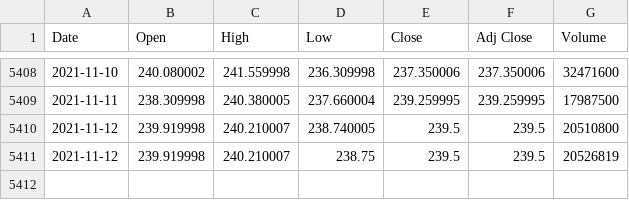
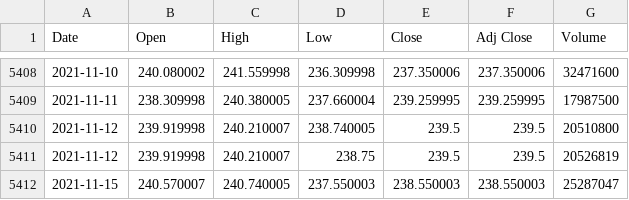
Before and after one commit to Kemoel/OptionsBacktesterOptimizer, a CSV file: historical_data/1day/IWM.csv, drawn as a sheet; only a part is shown, gaps mark what is left out.

```diff
--- a/historical_data/1day/IWM.csv
+++ b/historical_data/1day/IWM.csv
@@ -5411 +5411,2 @@ Date,Open,High,Low,Close,Adj Close,Volume
 2021-11-12,239.919998,240.210007,238.75,239.5,239.5,20526819
+2021-11-15,240.570007,240.740005,237.550003,238.550003,238.550003,25287047
```
Also changed, not shown: historical_data/1day/DIA.csv, historical_data/1day/QQQ.csv, 5 other files.
